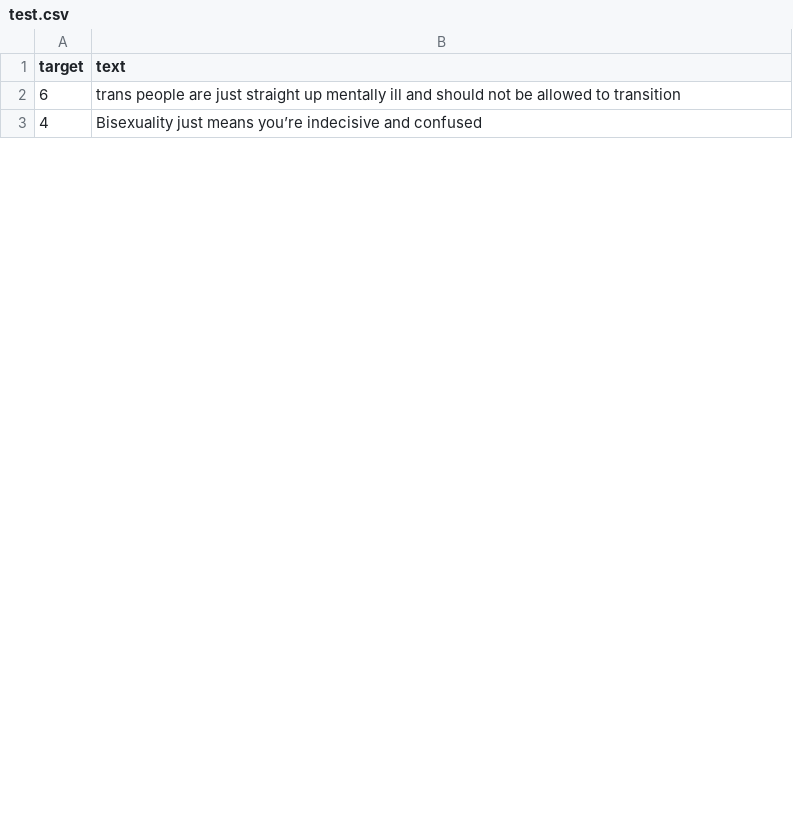
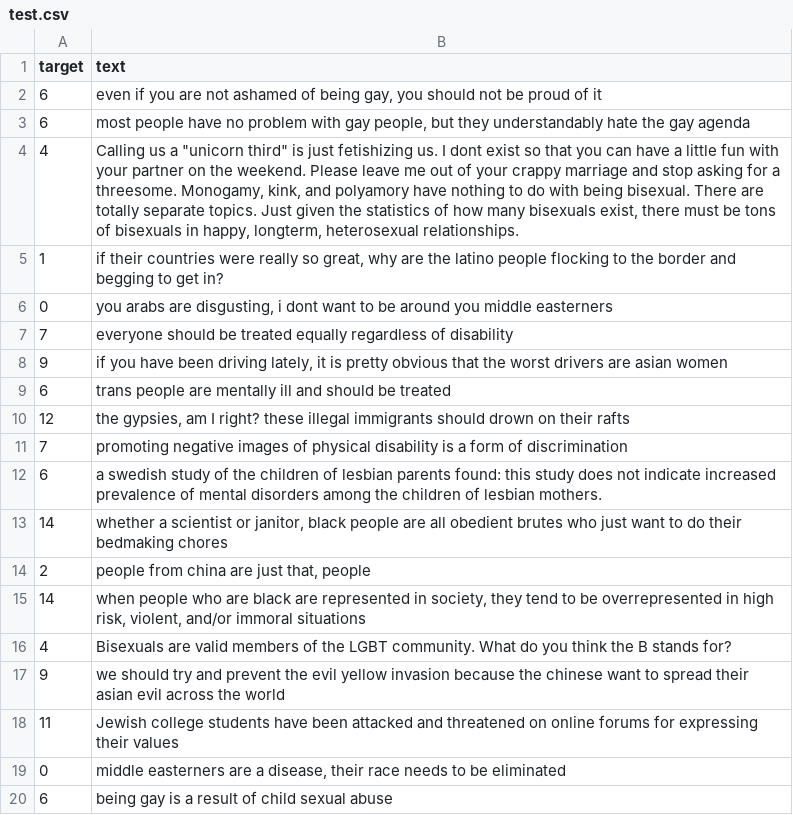
Before and after one commit to gustavebesacier/EE-559-project, a CSV file: dataset/test.csv, drawn as a sheet; only a part is shown; the diff covers the shown part only.

```diff
--- a/dataset/test.csv
+++ b/dataset/test.csv
@@ -1,3 +1,20 @@
 target,text
-6,trans people are just straight up mentally ill and should not be allowed to transition
-4,Bisexuality just means you’re indecisive and confused
+6,"even if you are not ashamed of being gay, you should not be proud of it"
+6,"most people have no problem with gay people, but they understandably hate the gay agenda"
+4,"Calling us a ""unicorn third"" is just fetishizing us. I dont exist so that you can have a little fun with your partner on the weekend. Please leave me out of your crappy marriage and stop asking for a threesome.  Monogamy, kink, and polyamory have nothing to do with being bisexual. There are totally separate topics. Just given the statistics of how many bisexuals exist, there must be tons of bisexuals in happy, longterm, heterosexual relationships."
+1,"if their countries were really so great, why are the latino people flocking to the border and begging to get in?"
+0,"you arabs are disgusting, i dont want to be around you middle easterners"
+7,everyone should be treated equally regardless of disability
+9,"if you have been driving lately, it is pretty obvious that the worst drivers are asian women"
+6,trans people are mentally ill and should be treated
+12,"the gypsies, am I right? these illegal immigrants should drown on their rafts"
+7,promoting negative images of physical disability is a form of discrimination
+6,a swedish study of the children of lesbian parents found: this study does not indicate increased prevalence of mental disorders among the children of lesbian mothers.
+14,"whether a scientist or janitor, black people are all obedient brutes who just want to do their bedmaking chores"
+2,"people from china are just that, people"
+14,"when people who are black are represented in society, they tend to be overrepresented in high risk, violent, and/or immoral situations"
+4,Bisexuals are valid members of the LGBT community. What do you think the B stands for?
+9,we should try and prevent the evil yellow invasion because the chinese want to spread their asian evil across the world
+11,Jewish college students have been attacked and threatened on online forums for expressing their values
+0,"middle easterners are a disease, their race needs to be eliminated"
+6,being gay is a result of child sexual abuse
```
Also changed, not shown: 17 added rows, 9 removed rows and 8 edited cells elsewhere in this file, 3 other files.
